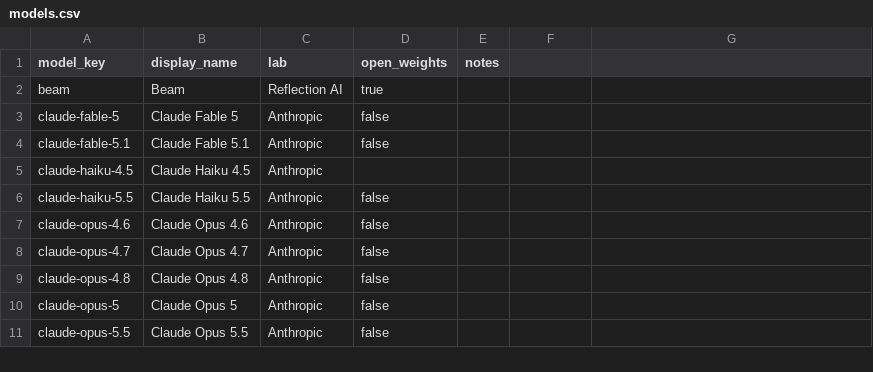
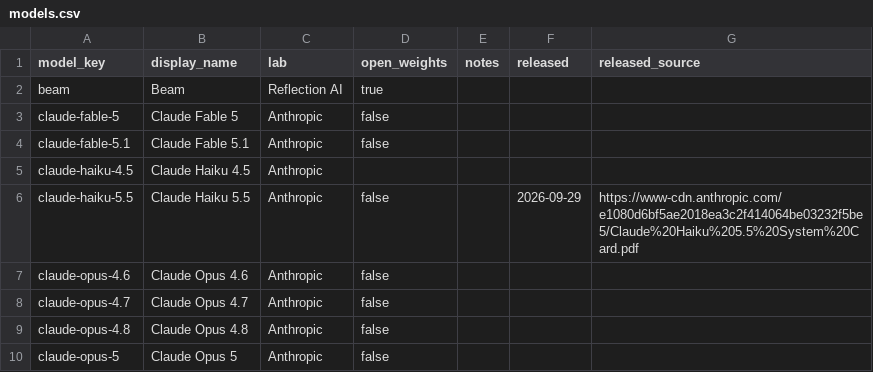
Before and after one commit to lprhodes/deepswe-tracker, a CSV file: data/models.csv, drawn as a sheet; only a part is shown; the shorter side is filled out with more unchanged rows; the diff names each change by its address in the sheet, - before the commit and + after, or states it on an @@ line.

```diff
--- a/data/models.csv
+++ b/data/models.csv
-F1: (empty)
+F1: released
-G1: (empty)
+G1: released_source
-F6 (released): (empty)
+F6 (released): 2026-09-29
-G6 (released_source): (empty)
+G6 (released_source): https://www-cdn.anthropic.com/e1080d6bf5ae2018ea3c2f414064be03232f5be5/Claude%20Haiku%205.5%20System%20Card.pdf
```
Also changed, not shown: 9 other files.
